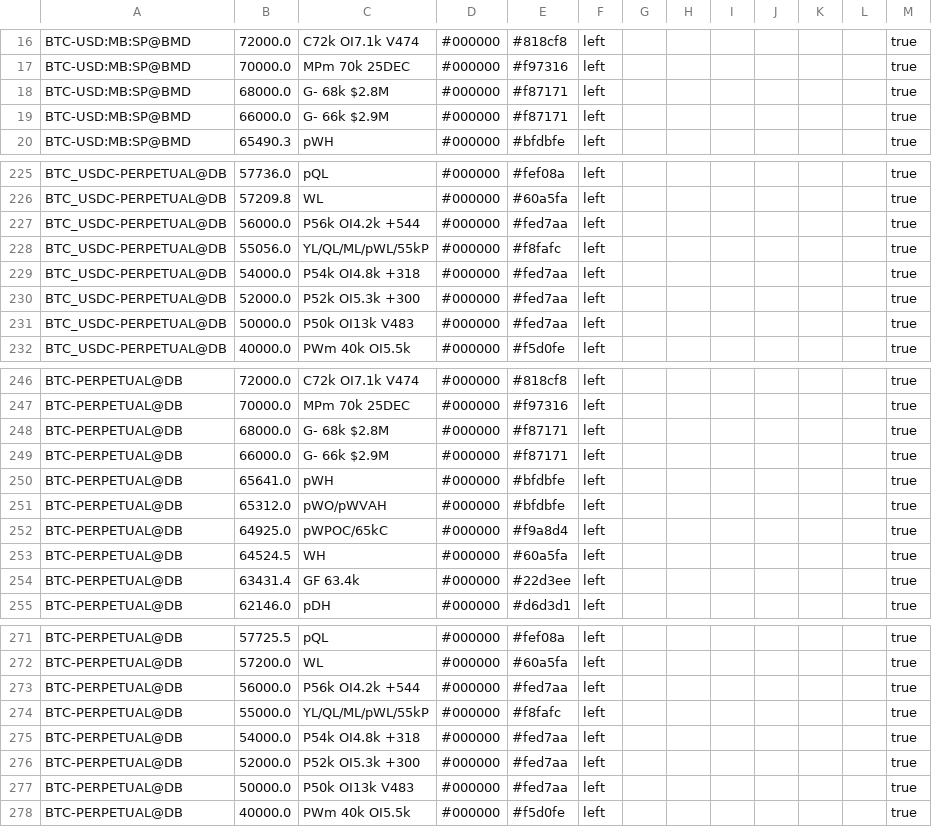
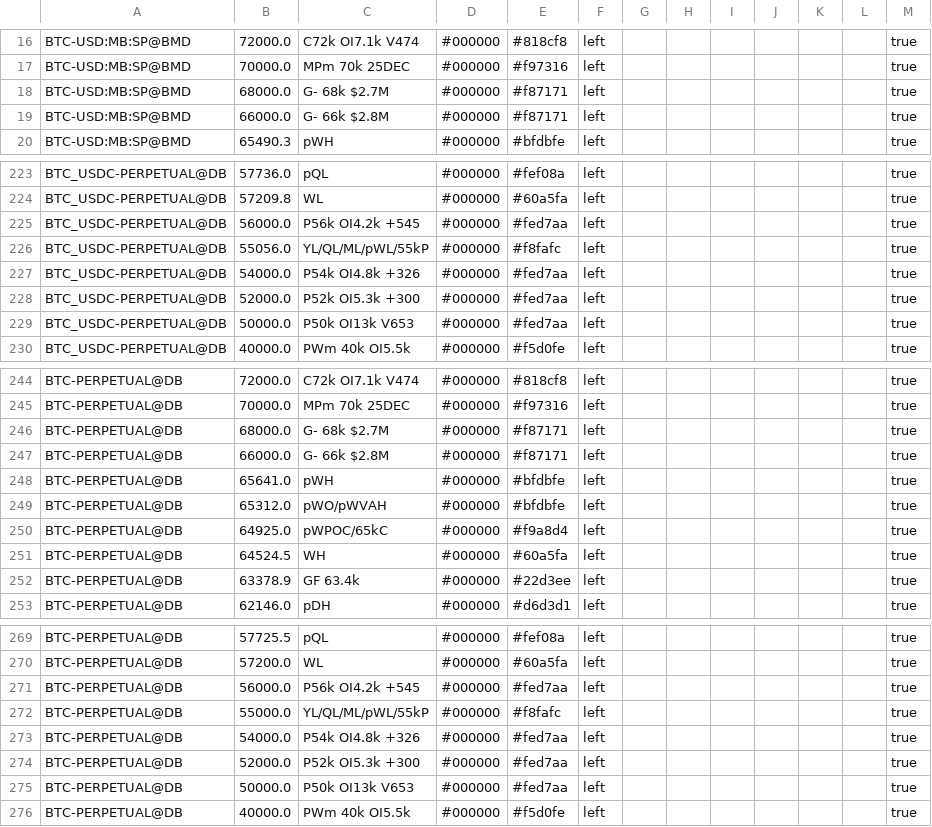
Before and after one commit to trendset1/bm-levels, a CSV file: bm_levels.csv, drawn as a sheet; only a part is shown, gaps mark what is left out; the diff covers the shown part only.

```diff
--- a/bm_levels.csv
+++ b/bm_levels.csv
@@ -17,4 +17,4 @@
 "BTC-USD:MB:SP@BMD","70000.0","MPm 70k 25DEC","#000000","#f97316","left","","","","","","","true"
-"BTC-USD:MB:SP@BMD","68000.0","G- 68k $2.8M","#000000","#f87171","left","","","","","","","true"
-"BTC-USD:MB:SP@BMD","66000.0","G- 66k $2.9M","#000000","#f87171","left","","","","","","","true"
+"BTC-USD:MB:SP@BMD","68000.0","G- 68k $2.7M","#000000","#f87171","left","","","","","","","true"
+"BTC-USD:MB:SP@BMD","66000.0","G- 66k $2.8M","#000000","#f87171","left","","","","","","","true"
 "BTC-USD:MB:SP@BMD","65490.3","pWH","#000000","#bfdbfe","left","","","","","","","true"
@@ -226,7 +224,7 @@
 "BTC_USDC-PERPETUAL@DB","57209.8","WL","#000000","#60a5fa","left","","","","","","","true"
-"BTC_USDC-PERPETUAL@DB","56000.0","P56k OI4.2k +544","#000000","#fed7aa","left","","","","","","","true"
+"BTC_USDC-PERPETUAL@DB","56000.0","P56k OI4.2k +545","#000000","#fed7aa","left","","","","","","","true"
 "BTC_USDC-PERPETUAL@DB","55056.0","YL/QL/ML/pWL/55kP","#000000","#f8fafc","left","","","","","","","true"
-"BTC_USDC-PERPETUAL@DB","54000.0","P54k OI4.8k +318","#000000","#fed7aa","left","","","","","","","true"
+"BTC_USDC-PERPETUAL@DB","54000.0","P54k OI4.8k +326","#000000","#fed7aa","left","","","","","","","true"
 "BTC_USDC-PERPETUAL@DB","52000.0","P52k OI5.3k +300","#000000","#fed7aa","left","","","","","","","true"
-"BTC_USDC-PERPETUAL@DB","50000.0","P50k OI13k V483","#000000","#fed7aa","left","","","","","","","true"
+"BTC_USDC-PERPETUAL@DB","50000.0","P50k OI13k V653","#000000","#fed7aa","left","","","","","","","true"
 "BTC_USDC-PERPETUAL@DB","40000.0","PWm 40k OI5.5k","#000000","#f5d0fe","left","","","","","","","true"
@@ -247,4 +245,4 @@
 "BTC-PERPETUAL@DB","70000.0","MPm 70k 25DEC","#000000","#f97316","left","","","","","","","true"
-"BTC-PERPETUAL@DB","68000.0","G- 68k $2.8M","#000000","#f87171","left","","","","","","","true"
-"BTC-PERPETUAL@DB","66000.0","G- 66k $2.9M","#000000","#f87171","left","","","","","","","true"
+"BTC-PERPETUAL@DB","68000.0","G- 68k $2.7M","#000000","#f87171","left","","","","","","","true"
+"BTC-PERPETUAL@DB","66000.0","G- 66k $2.8M","#000000","#f87171","left","","","","","","","true"
 "BTC-PERPETUAL@DB","65641.0","pWH","#000000","#bfdbfe","left","","","","","","","true"
@@ -253,3 +251,3 @@
 "BTC-PERPETUAL@DB","64524.5","WH","#000000","#60a5fa","left","","","","","","","true"
-"BTC-PERPETUAL@DB","63431.4","GF 63.4k","#000000","#22d3ee","left","","","","","","","true"
+"BTC-PERPETUAL@DB","63378.9","GF 63.4k","#000000","#22d3ee","left","","","","","","","true"
 "BTC-PERPETUAL@DB","62146.0","pDH","#000000","#d6d3d1","left","","","","","","","true"
@@ -272,7 +270,7 @@
 "BTC-PERPETUAL@DB","57200.0","WL","#000000","#60a5fa","left","","","","","","","true"
-"BTC-PERPETUAL@DB","56000.0","P56k OI4.2k +544","#000000","#fed7aa","left","","","","","","","true"
+"BTC-PERPETUAL@DB","56000.0","P56k OI4.2k +545","#000000","#fed7aa","left","","","","","","","true"
 "BTC-PERPETUAL@DB","55000.0","YL/QL/ML/pWL/55kP","#000000","#f8fafc","left","","","","","","","true"
-"BTC-PERPETUAL@DB","54000.0","P54k OI4.8k +318","#000000","#fed7aa","left","","","","","","","true"
+"BTC-PERPETUAL@DB","54000.0","P54k OI4.8k +326","#000000","#fed7aa","left","","","","","","","true"
 "BTC-PERPETUAL@DB","52000.0","P52k OI5.3k +300","#000000","#fed7aa","left","","","","","","","true"
-"BTC-PERPETUAL@DB","50000.0","P50k OI13k V483","#000000","#fed7aa","left","","","","","","","true"
+"BTC-PERPETUAL@DB","50000.0","P50k OI13k V653","#000000","#fed7aa","left","","","","","","","true"
 "BTC-PERPETUAL@DB","40000.0","PWm 40k OI5.5k","#000000","#f5d0fe","left","","","","","","","true"
```
Also changed, not shown: 2 removed rows and 34 edited cells elsewhere in this file, 1 other file.
